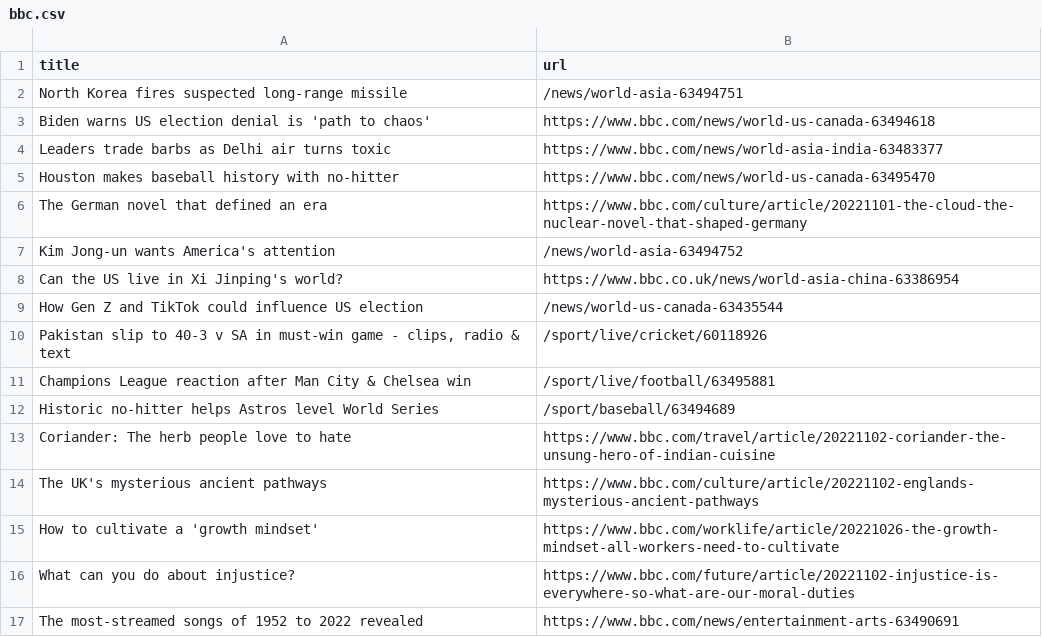
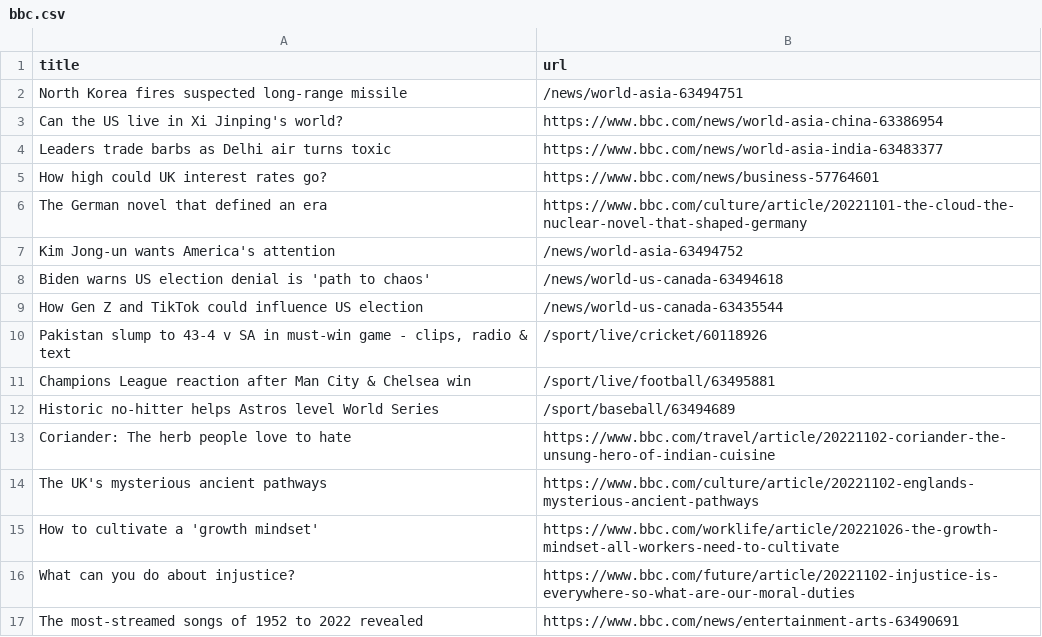
Before and after one commit to yikchun-l/bbc-scraper-tutorial, a CSV file: bbc.csv, drawn as a sheet; only a part is shown.

```diff
--- a/bbc.csv
+++ b/bbc.csv
@@ -2,10 +2,10 @@ title,url
 North Korea fires suspected long-range missile,/news/world-asia-63494751
-Biden warns US election denial is 'path to chaos',https://www.bbc.com/news/world-us-canada-63494618
+Can the US live in Xi Jinping's world?,https://www.bbc.com/news/world-asia-china-63386954
 Leaders trade barbs as Delhi air turns toxic,https://www.bbc.com/news/world-asia-india-63483377
-Houston makes baseball history with no-hitter,https://www.bbc.com/news/world-us-canada-63495470
+How high could UK interest rates go?,https://www.bbc.com/news/business-57764601
 The German novel that defined an era,https://www.bbc.com/culture/article/20221101-the-cloud-the-nuclear-novel-that-shaped-germany
 Kim Jong-un wants America's attention,/news/world-asia-63494752
-Can the US live in Xi Jinping's world?,https://www.bbc.co.uk/news/world-asia-china-63386954
+Biden warns US election denial is 'path to chaos',/news/world-us-canada-63494618
 How Gen Z and TikTok could influence US election,/news/world-us-canada-63435544
-"Pakistan slip to 40-3 v SA in must-win game - clips, radio & text",/sport/live/cricket/60118926
+"Pakistan slump to 43-4 v SA in must-win game - clips, radio & text",/sport/live/cricket/60118926
 Champions League reaction after Man City & Chelsea win,/sport/live/football/63495881
```
